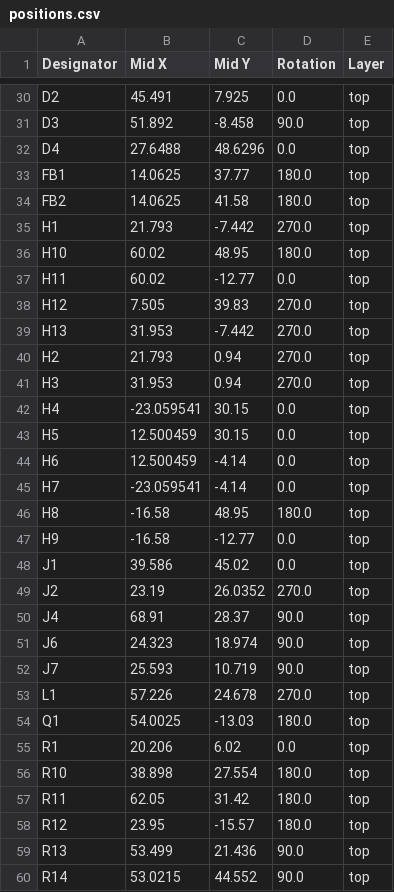
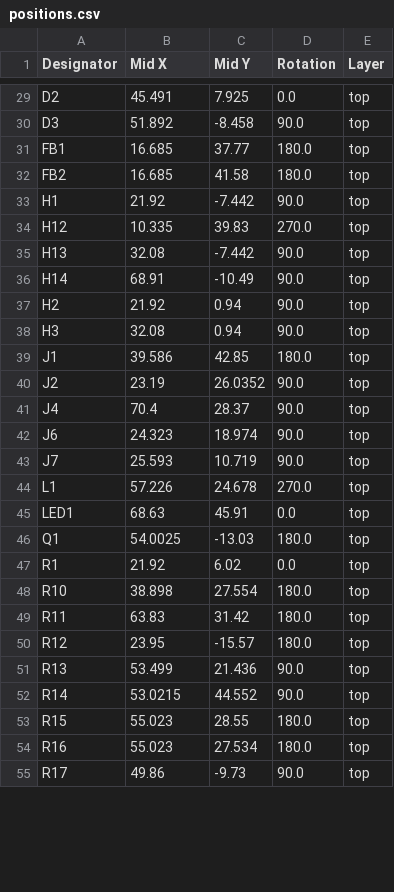
Before and after one commit to MaverickUK/HDDSynth, a CSV file: 2_prototype_mk5/hardware/production/positions.csv, drawn as a sheet; only a part is shown, gaps mark what is left out; the shorter side is filled out with more unchanged rows; the diff covers the shown part only.

```diff
--- a/2_prototype_mk5/hardware/production/positions.csv
+++ b/2_prototype_mk5/hardware/production/positions.csv
@@ -31,21 +30,13 @@ D2,45.491,7.925,0.0,top
 D3,51.892,-8.458,90.0,top
-D4,27.6488,48.6296,0.0,top
-FB1,14.0625,37.77,180.0,top
-FB2,14.0625,41.58,180.0,top
-H1,21.793,-7.442,270.0,top
-H10,60.02,48.95,180.0,top
-H11,60.02,-12.77,0.0,top
-H12,7.505,39.83,270.0,top
-H13,31.953,-7.442,270.0,top
-H2,21.793,0.94,270.0,top
-H3,31.953,0.94,270.0,top
-H4,-23.059541,30.15,0.0,top
-H5,12.500459,30.15,0.0,top
-H6,12.500459,-4.14,0.0,top
-H7,-23.059541,-4.14,0.0,top
-H8,-16.58,48.95,180.0,top
-H9,-16.58,-12.77,0.0,top
-J1,39.586,45.02,0.0,top
-J2,23.19,26.0352,270.0,top
-J4,68.91,28.37,90.0,top
+FB1,16.685,37.77,180.0,top
+FB2,16.685,41.58,180.0,top
+H1,21.92,-7.442,90.0,top
+H12,10.335,39.83,270.0,top
+H13,32.08,-7.442,90.0,top
+H14,68.91,-10.49,90.0,top
+H2,21.92,0.94,90.0,top
+H3,32.08,0.94,90.0,top
+J1,39.586,42.85,180.0,top
+J2,23.19,26.0352,90.0,top
+J4,70.4,28.37,90.0,top
 J6,24.323,18.974,90.0,top
@@ -53,6 +44,7 @@ J7,25.593,10.719,90.0,top
 L1,57.226,24.678,270.0,top
+LED1,68.63,45.91,0.0,top
 Q1,54.0025,-13.03,180.0,top
-R1,20.206,6.02,0.0,top
+R1,21.92,6.02,0.0,top
 R10,38.898,27.554,180.0,top
-R11,62.05,31.42,180.0,top
+R11,63.83,31.42,180.0,top
 R12,23.95,-15.57,180.0,top
```
Also changed, not shown: 3 added rows, 4 removed rows and 9 edited cells elsewhere in this file, 2_prototype_mk5/hardware/gerbers/HDD Synth Prototype MK5-BOM.csv, 2_prototype_mk5/hardware/production/bom.csv, 31 other files.
